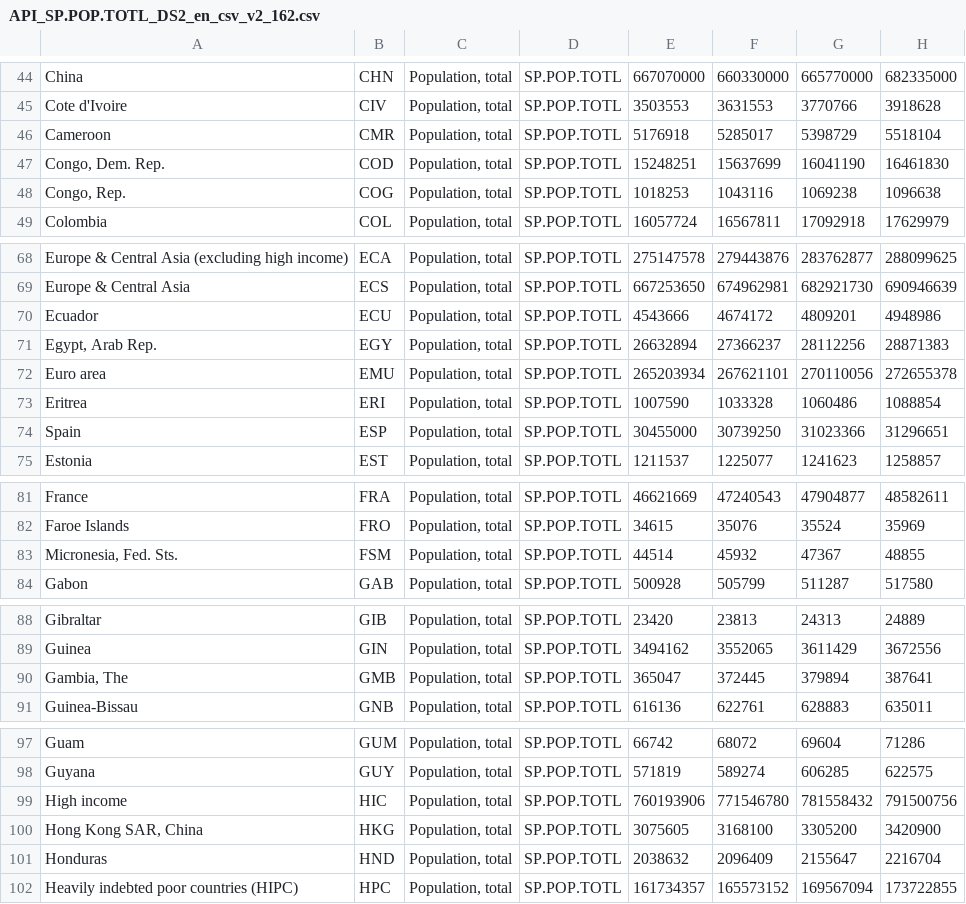
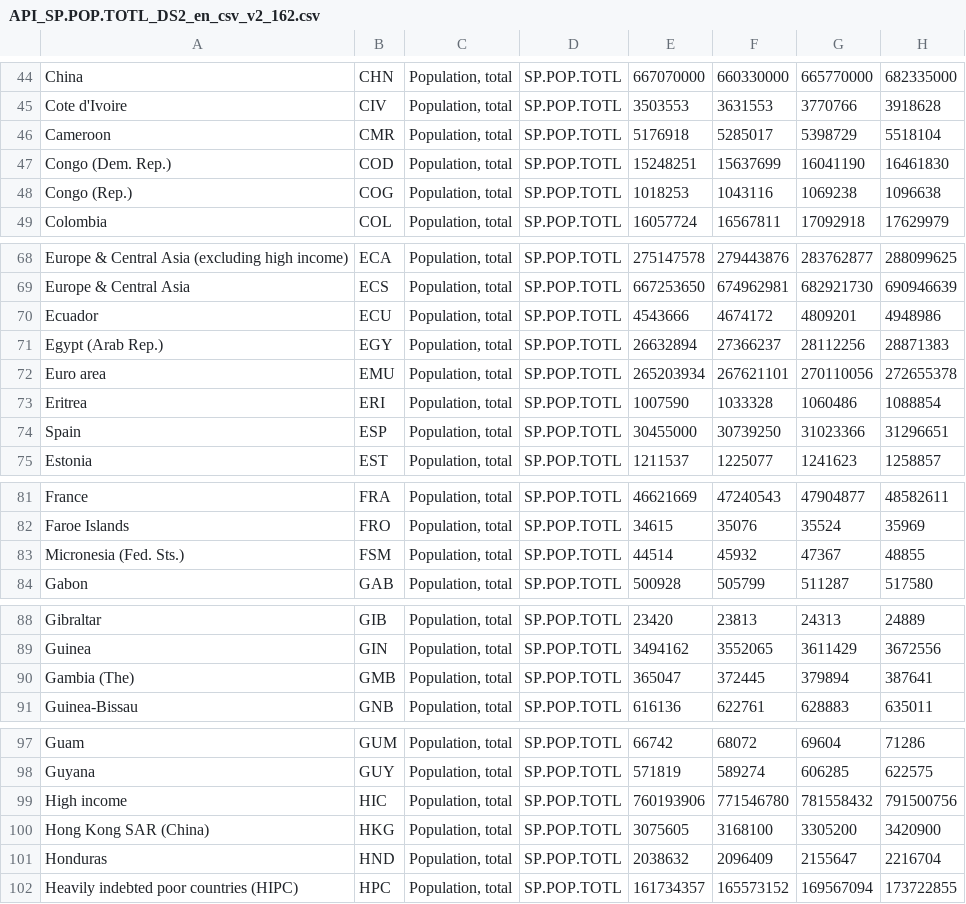
Before and after one commit to zbohdan/country-info, a CSV file: API_SP.POP.TOTL_DS2_en_csv_v2_162.csv, drawn as a sheet; only a part is shown, gaps mark what is left out; the diff covers the shown part only; the diff names each change by its address in the sheet, - before the commit and + after, or states it on an @@ line.

```diff
--- a/API_SP.POP.TOTL_DS2_en_csv_v2_162.csv
+++ b/API_SP.POP.TOTL_DS2_en_csv_v2_162.csv
-A47: Congo, Dem. Rep.
+A47: Congo (Dem. Rep.)
-A48: Congo, Rep.
+A48: Congo (Rep.)
-A71: Egypt, Arab Rep.
+A71: Egypt (Arab Rep.)
-A83: Micronesia, Fed. Sts.
+A83: Micronesia (Fed. Sts.)
-A90: Gambia, The
+A90: Gambia (The)
-A100: Hong Kong SAR, China
+A100: Hong Kong SAR (China)
```
Also changed, not shown: 6 edited cells elsewhere in this file, 1 other file.
